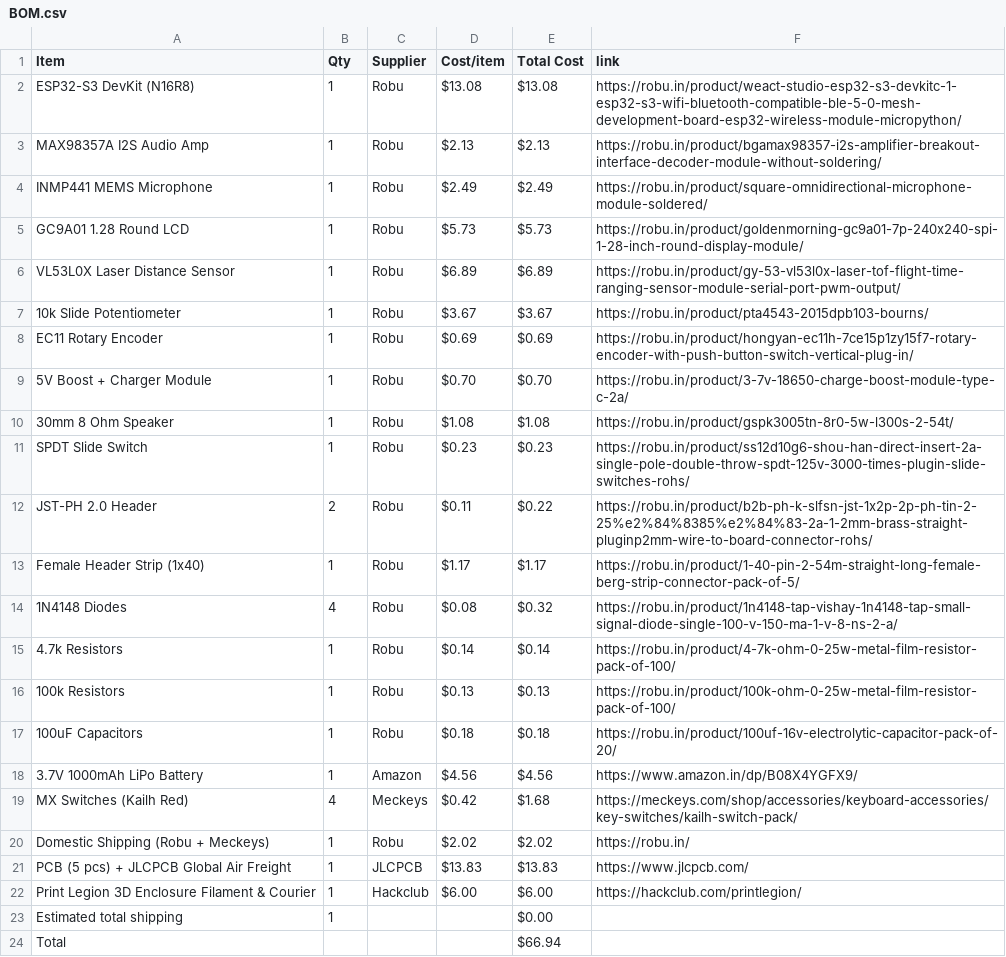
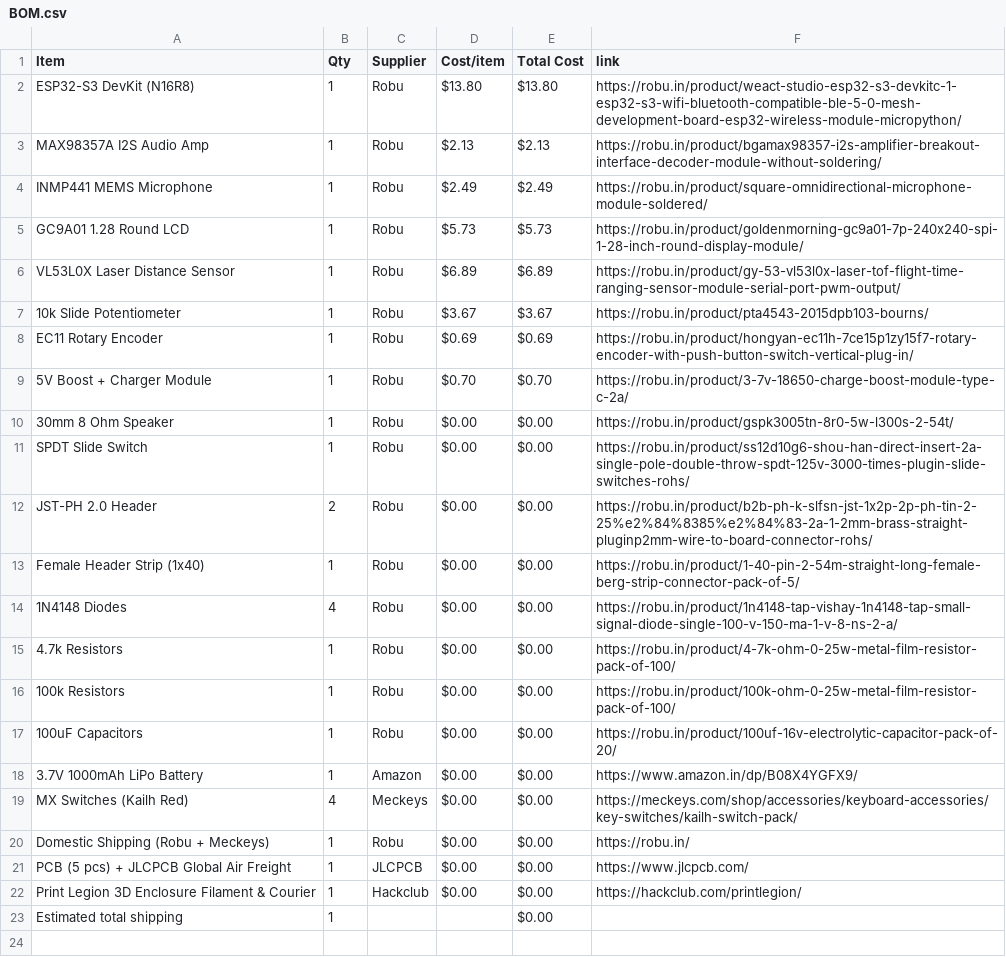
Before and after one commit to krishivjoshi219-collab/Tone-Dial, a CSV file: BOM.csv, drawn as a sheet.

Commit message:
Sync Tone Dial from Half Life

```diff
--- a/BOM.csv
+++ b/BOM.csv
@@ -1,3 +1,3 @@
 Item,Qty,Supplier,Cost/item,Total Cost,link
-ESP32-S3 DevKit (N16R8),1,Robu,$13.08,$13.08,https://robu.in/product/weact-studio-esp32-s3-devkitc-1-esp32-s3-wifi-bluetooth-compatible-ble-5-0-mesh-development-board-esp32-wireless-module-micropython/
+ESP32-S3 DevKit (N16R8),1,Robu,$13.80,$13.80,https://robu.in/product/weact-studio-esp32-s3-devkitc-1-esp32-s3-wifi-bluetooth-compatible-ble-5-0-mesh-development-board-esp32-wireless-module-micropython/
 MAX98357A I2S Audio Amp,1,Robu,$2.13,$2.13,https://robu.in/product/bgamax98357-i2s-amplifier-breakout-interface-decoder-module-without-soldering/
@@ -9,16 +9,15 @@ EC11 Rotary Encoder,1,Robu,$0.69,$0.69,https://robu.in/product/hongyan-ec11h-7ce
 5V Boost + Charger Module,1,Robu,$0.70,$0.70,https://robu.in/product/3-7v-18650-charge-boost-module-type-c-2a/
-30mm 8 Ohm Speaker,1,Robu,$1.08,$1.08,https://robu.in/product/gspk3005tn-8r0-5w-l300s-2-54t/
-SPDT Slide Switch,1,Robu,$0.23,$0.23,https://robu.in/product/ss12d10g6-shou-han-direct-insert-2a-single-pole-double-throw-spdt-125v-3000-times-plugin-slide-switches-rohs/
-JST-PH 2.0 Header,2,Robu,$0.11,$0.22,https://robu.in/product/b2b-ph-k-slfsn-jst-1x2p-2p-ph-tin-2-25%e2%84%8385%e2%84%83-2a-1-2mm-brass-straight-pluginp2mm-wire-to-board-connector-rohs/
-Female Header Strip (1x40),1,Robu,$1.17,$1.17,https://robu.in/product/1-40-pin-2-54m-straight-long-female-berg-strip-connector-pack-of-5/
-1N4148 Diodes,4,Robu,$0.08,$0.32,https://robu.in/product/1n4148-tap-vishay-1n4148-tap-small-signal-diode-single-100-v-150-ma-1-v-8-ns-2-a/
-4.7k Resistors,1,Robu,$0.14,$0.14,https://robu.in/product/4-7k-ohm-0-25w-metal-film-resistor-pack-of-100/
-100k Resistors,1,Robu,$0.13,$0.13,https://robu.in/product/100k-ohm-0-25w-metal-film-resistor-pack-of-100/
-100uF Capacitors,1,Robu,$0.18,$0.18,https://robu.in/product/100uf-16v-electrolytic-capacitor-pack-of-20/
-3.7V 1000mAh LiPo Battery,1,Amazon,$4.56,$4.56,https://www.amazon.in/dp/B08X4YGFX9/
-MX Switches (Kailh Red),4,Meckeys,$0.42,$1.68,https://meckeys.com/shop/accessories/keyboard-accessories/key-switches/kailh-switch-pack/
-Domestic Shipping (Robu + Meckeys),1,Robu,$2.02,$2.02,https://robu.in/
-PCB (5 pcs) + JLCPCB Global Air Freight,1,JLCPCB,$13.83,$13.83,https://www.jlcpcb.com/
-Print Legion 3D Enclosure Filament & Courier,1,Hackclub,$6.00,$6.00,https://hackclub.com/printlegion/
+30mm 8 Ohm Speaker,1,Robu,$0.00,$0.00,https://robu.in/product/gspk3005tn-8r0-5w-l300s-2-54t/
+SPDT Slide Switch,1,Robu,$0.00,$0.00,https://robu.in/product/ss12d10g6-shou-han-direct-insert-2a-single-pole-double-throw-spdt-125v-3000-times-plugin-slide-switches-rohs/
+JST-PH 2.0 Header,2,Robu,$0.00,$0.00,https://robu.in/product/b2b-ph-k-slfsn-jst-1x2p-2p-ph-tin-2-25%e2%84%8385%e2%84%83-2a-1-2mm-brass-straight-pluginp2mm-wire-to-board-connector-rohs/
+Female Header Strip (1x40),1,Robu,$0.00,$0.00,https://robu.in/product/1-40-pin-2-54m-straight-long-female-berg-strip-connector-pack-of-5/
+1N4148 Diodes,4,Robu,$0.00,$0.00,https://robu.in/product/1n4148-tap-vishay-1n4148-tap-small-signal-diode-single-100-v-150-ma-1-v-8-ns-2-a/
+4.7k Resistors,1,Robu,$0.00,$0.00,https://robu.in/product/4-7k-ohm-0-25w-metal-film-resistor-pack-of-100/
+100k Resistors,1,Robu,$0.00,$0.00,https://robu.in/product/100k-ohm-0-25w-metal-film-resistor-pack-of-100/
+100uF Capacitors,1,Robu,$0.00,$0.00,https://robu.in/product/100uf-16v-electrolytic-capacitor-pack-of-20/
+3.7V 1000mAh LiPo Battery,1,Amazon,$0.00,$0.00,https://www.amazon.in/dp/B08X4YGFX9/
+MX Switches (Kailh Red),4,Meckeys,$0.00,$0.00,https://meckeys.com/shop/accessories/keyboard-accessories/key-switches/kailh-switch-pack/
+Domestic Shipping (Robu + Meckeys),1,Robu,$0.00,$0.00,https://robu.in/
+PCB (5 pcs) + JLCPCB Global Air Freight,1,JLCPCB,$0.00,$0.00,https://www.jlcpcb.com/
+Print Legion 3D Enclosure Filament & Courier,1,Hackclub,$0.00,$0.00,https://hackclub.com/printlegion/
 Estimated total shipping,1,,,$0.00,
-Total,,,,"$66.94",
```
